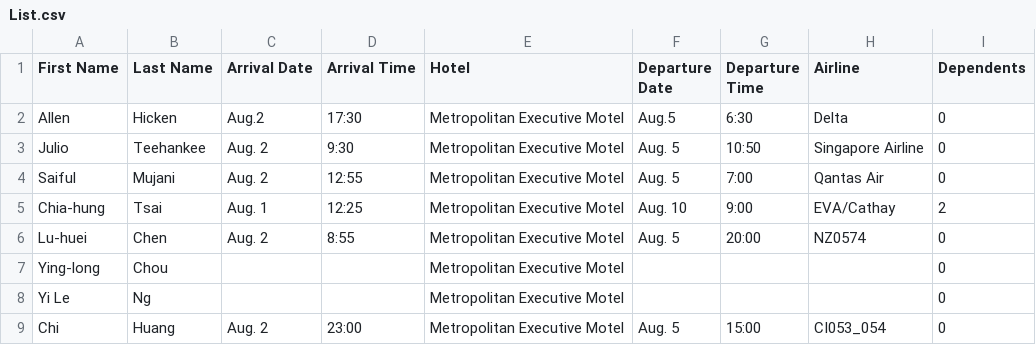
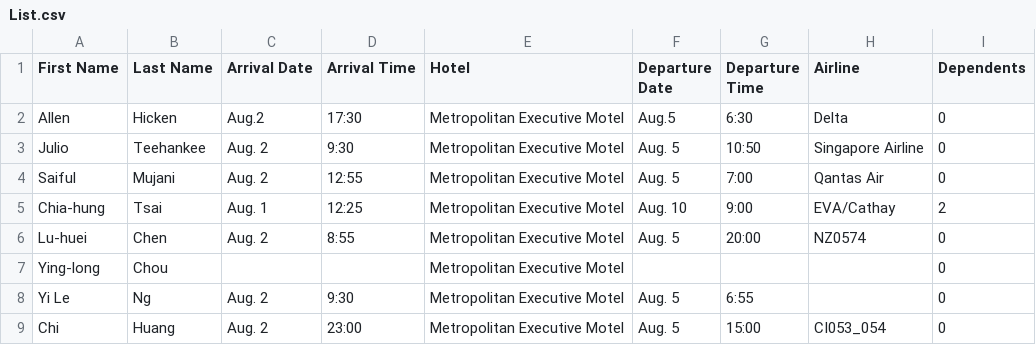
Before and after one commit to TsaiChiahung/FamilyPolitics, a CSV file: Doc/List.csv, drawn as a sheet.

Commit message:
Update List.csv

```diff
--- a/Doc/List.csv
+++ b/Doc/List.csv
@@ -7,3 +7,3 @@ Lu-huei,Chen,Aug. 2,8:55, Metropolitan Executive Motel  ,Aug. 5,20:00,NZ0574,0
 Ying-long,Chou, , , Metropolitan Executive Motel,,,,0
-Yi Le,Ng,  ,  ,Metropolitan Executive Motel ,,,,0
+Yi Le,Ng,  Aug. 2, 9:30 ,Metropolitan Executive Motel ,Aug. 5,6:55,,0
 Chi,Huang,Aug. 2,23:00,Metropolitan Executive Motel,Aug. 5,15:00,CI053_054,0
```
